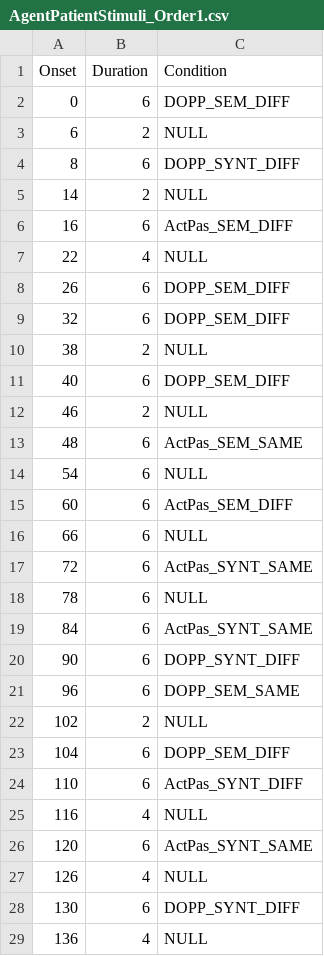
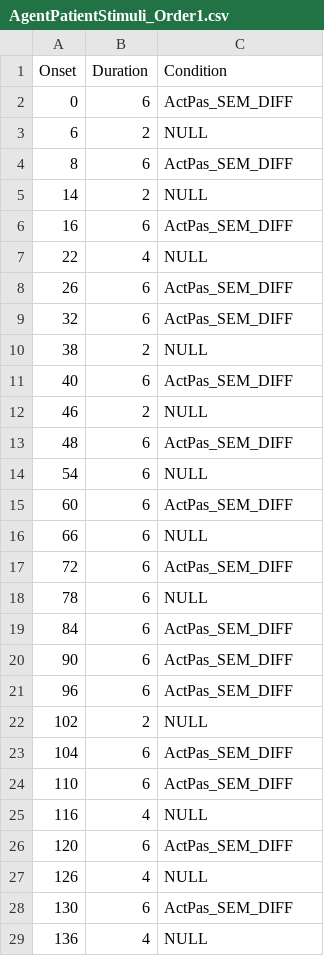
Before and after one commit to mekline/AgentPatientStimuli, a CSV file: RealLangStims/orders/AgentPatientStimuli_Order1.csv, drawn as a sheet; only a part is shown; the diff covers the shown part only.

Commit message:
Changed NUM_CONDITIONS from 8 to 1 to reflect the fact that there is now only one condition. Changed conditions in Order1.csv so that the code is no longer broken - hurrah!

```diff
--- a/RealLangStims/orders/AgentPatientStimuli_Order1.csv
+++ b/RealLangStims/orders/AgentPatientStimuli_Order1.csv
@@ -1,5 +1,5 @@
 Onset,Duration,Condition
-0,6,DOPP_SEM_DIFF
+0,6,ActPas_SEM_DIFF
 6,2,NULL
-8,6,DOPP_SYNT_DIFF
+8,6,ActPas_SEM_DIFF
 14,2,NULL
@@ -7,8 +7,8 @@ Onset,Duration,Condition
 22,4,NULL
-26,6,DOPP_SEM_DIFF
-32,6,DOPP_SEM_DIFF
+26,6,ActPas_SEM_DIFF
+32,6,ActPas_SEM_DIFF
 38,2,NULL
-40,6,DOPP_SEM_DIFF
+40,6,ActPas_SEM_DIFF
 46,2,NULL
-48,6,ActPas_SEM_SAME
+48,6,ActPas_SEM_DIFF
 54,6,NULL
@@ -16,14 +16,14 @@ Onset,Duration,Condition
 66,6,NULL
-72,6,ActPas_SYNT_SAME
+72,6,ActPas_SEM_DIFF
 78,6,NULL
-84,6,ActPas_SYNT_SAME
-90,6,DOPP_SYNT_DIFF
-96,6,DOPP_SEM_SAME
+84,6,ActPas_SEM_DIFF
+90,6,ActPas_SEM_DIFF
+96,6,ActPas_SEM_DIFF
 102,2,NULL
-104,6,DOPP_SEM_DIFF
-110,6,ActPas_SYNT_DIFF
+104,6,ActPas_SEM_DIFF
+110,6,ActPas_SEM_DIFF
 116,4,NULL
-120,6,ActPas_SYNT_SAME
+120,6,ActPas_SEM_DIFF
 126,4,NULL
-130,6,DOPP_SYNT_DIFF
+130,6,ActPas_SEM_DIFF
 136,4,NULL
```
Also changed, not shown: 21 edited cells elsewhere in this file, 3 other files.
